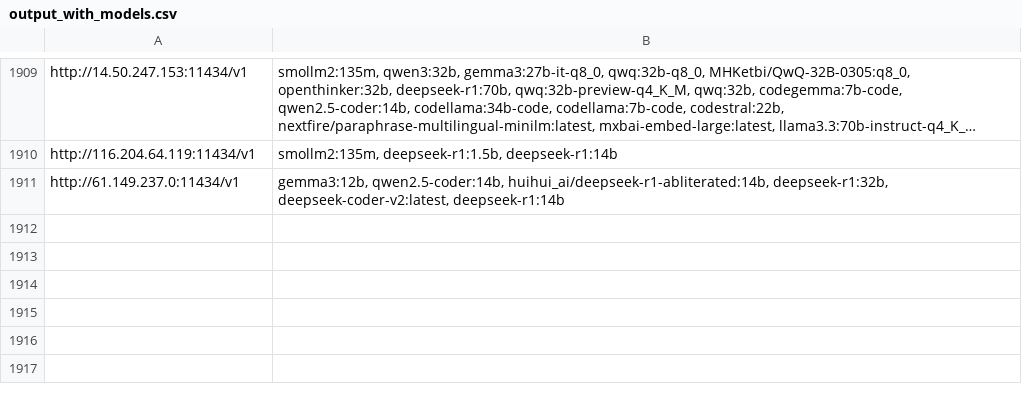
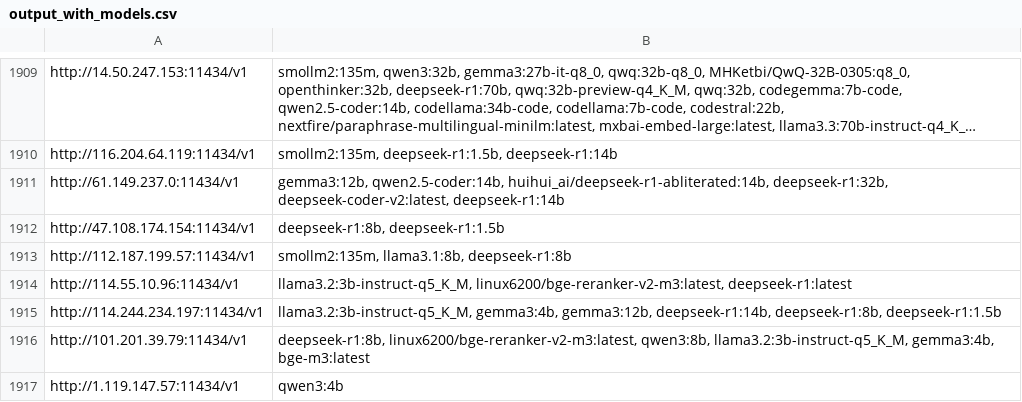
Before and after one commit to happyshua/ollamalist, a CSV file: output_with_models.csv, drawn as a sheet; only a part is shown, gaps mark what is left out; long unchanged cells end in ….

```diff
--- a/output_with_models.csv
+++ b/output_with_models.csv
@@ -1911 +1911,7 @@ http://116.204.64.119:11434/v1,"smollm2:135m, deepseek-r1:1.5b, deepseek-r1:14b"
 http://61.149.237.0:11434/v1,"gemma3:12b, qwen2.5-coder:14b, huihui_ai/deepseek-r1-abliterated:14b, deepseek-r1:32b, deepseek-coder-v2:latest, deepseek-r1:14b"
+http://47.108.174.154:11434/v1,"deepseek-r1:8b, deepseek-r1:1.5b"
+http://112.187.199.57:11434/v1,"smollm2:135m, llama3.1:8b, deepseek-r1:8b"
+http://114.55.10.96:11434/v1,"llama3.2:3b-instruct-q5_K_M, linux6200/bge-reranker-v2-m3:latest, deepseek-r1:latest"
+http://114.244.234.197:11434/v1,"llama3.2:3b-instruct-q5_K_M, gemma3:4b, gemma3:12b, deepseek-r1:14b, deepseek-r1:8b, deepseek-r1:1.5b"
+http://101.201.39.79:11434/v1,"deepseek-r1:8b, linux6200/bge-reranker-v2-m3:latest, qwen3:8b, llama3.2:3b-instruct-q5_K_M, gemma3:4b, bge-m3:latest"
+http://1.119.147.57:11434/v1,qwen3:4b
```
